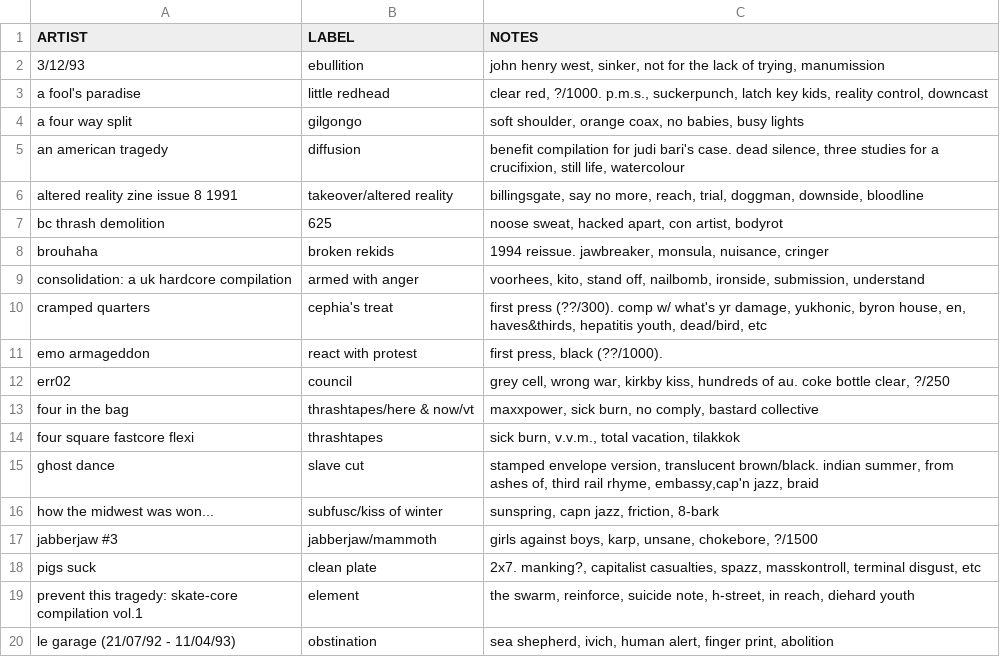
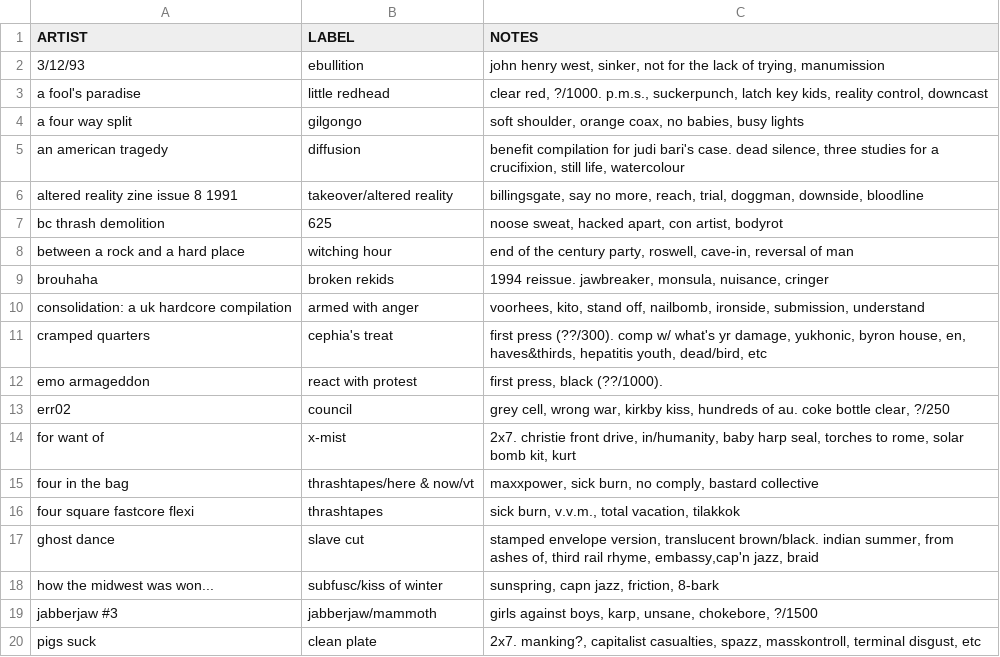
Before and after one commit to okjjj/tradelist, a CSV file: 7_comp.csv, drawn as a sheet; only a part is shown; the shorter side is filled out with more unchanged rows; the diff names each change by its address in the sheet, - before the commit and + after, or states it on an @@ line.

```diff
--- a/7_comp.csv
+++ b/7_comp.csv
+row 8: between a rock and a hard place | witching hour | end of the century party, roswell, cave-in, reversal of man
+row 14: for want of | x-mist | 2x7. christie front drive, in/humanity, baby harp seal, torches to rome, solar bomb kit, kurt
```
Also changed, not shown: 12.csv, 7_splits.csv.
